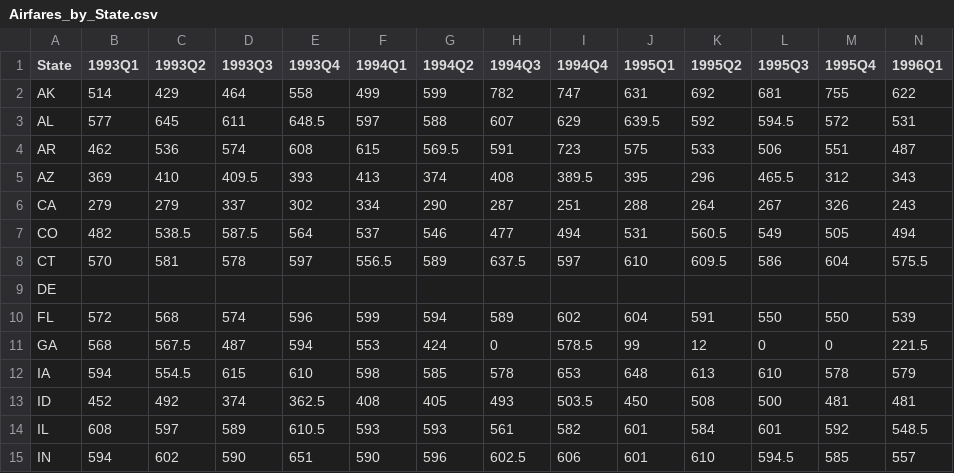
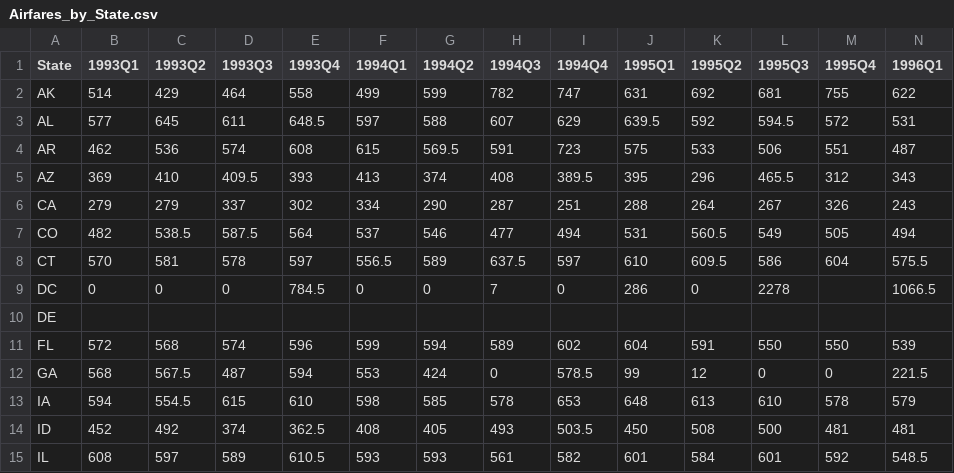
Before and after one commit to BESanders/UHERO.github.io, a CSV file: airfare/Airfares_by_State.csv, drawn as a sheet; only a part is shown; the shorter side is filled out with more unchanged rows; rows hold the shown columns only; the diff names each change by its address in the sheet, - before the commit and + after, or states it on an @@ line.

Commit message:
Added slider

```diff
--- a/airfare/Airfares_by_State.csv
+++ b/airfare/Airfares_by_State.csv
+row 9: DC | 0 | 0 | 0 | 784.5 | 0 | 0 | 7 | 0 | 286 | 0 | 2278 |  | 1066.5
```
